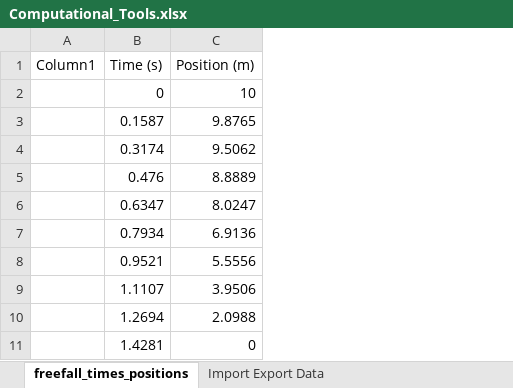
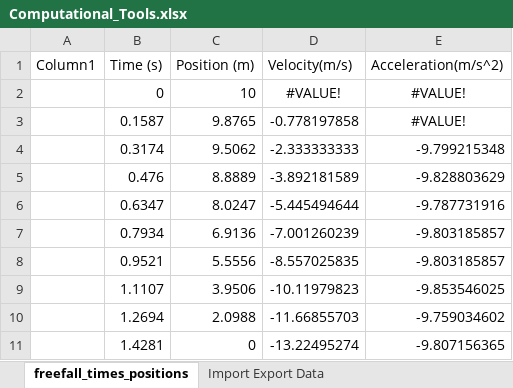
Before and after one commit to UW-ParksidePhysics/computational-tools, an Excel workbook: Computational_Tools.xlsx, sheet freefall_times_positions, drawn as a sheet; values as stored, in another font and other column widths than the file's, no borders; charts and pictures and table styles not drawn; the diff names each change by its address in the sheet, - before the commit and + after, or states it on an @@ line.

```diff
--- a/Computational_Tools.xlsx (sheet freefall_times_positions)
+++ b/Computational_Tools.xlsx (sheet freefall_times_positions)
+column D (Velocity(m/s)), rows 2-11: #VALUE! | -0.778197858 | -2.333333333 | -3.892181589 | -5.445494644 | -7.001260239 | -8.557025835 | -10.11979823 | -11.66855703 | -13.22495274
+column E (Acceleration(m/s^2)), rows 2-11: #VALUE! | #VALUE! | -9.799215348 | -9.828803629 | -9.787731916 | -9.803185857 | -9.803185857 | -9.853546025 | -9.759034602 | -9.807156365
```
Also changed, not shown: charts or pictures, 1 other file.
